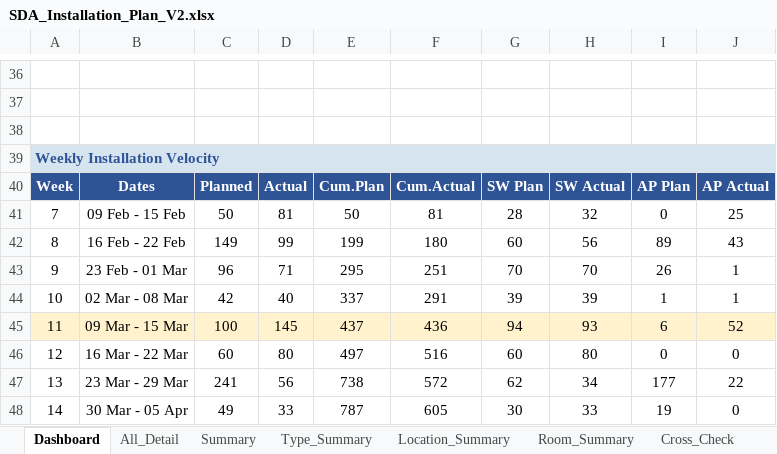
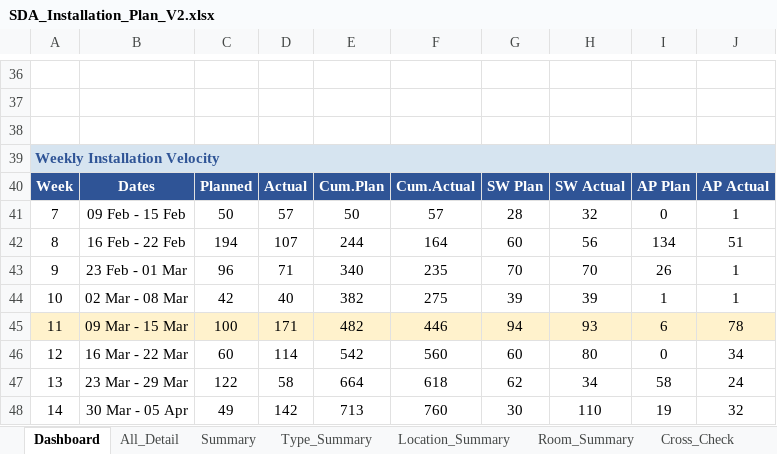
Before and after one commit to watanyu158/SDA-Migr-Dashboard, an Excel workbook: backend/SDA_Installation_Plan_V2.xlsx, sheet Dashboard, drawn as a sheet; only a part is shown, gaps mark what is left out; values as stored, in another font and other column widths than the file's, no borders; the diff covers the shown part only; the diff names each change by its address in the sheet, - before the commit and + after, or states it on an @@ line.

```diff
--- a/backend/SDA_Installation_Plan_V2.xlsx (sheet Dashboard)
+++ b/backend/SDA_Installation_Plan_V2.xlsx (sheet Dashboard)
-D41: 81
+D41: 57
-F41: 81
+F41: 57
-J41: 25
+J41: 1
-C42: 149
+C42: 194
-D42: 99
+D42: 107
-E42: 199
+E42: 244
-F42: 180
+F42: 164
-I42: 89
+I42: 134
-J42: 43
+J42: 51
-E43: 295
+E43: 340
-F43: 251
+F43: 235
-E44: 337
+E44: 382
-F44: 291
+F44: 275
-D45: 145
+D45: 171
-E45: 437
+E45: 482
-F45: 436
+F45: 446
-J45: 52
+J45: 78
-D46: 80
+D46: 114
-E46: 497
+E46: 542
-F46: 516
+F46: 560
-J46: 0
+J46: 34
-C47: 241
+C47: 122
-D47: 56
+D47: 58
-E47: 738
+E47: 664
-F47: 572
+F47: 618
-I47: 177
+I47: 58
-J47: 22
+J47: 24
-D48: 33
+D48: 142
-E48: 787
+E48: 713
-F48: 605
+F48: 760
-H48: 33
+H48: 110
-J48: 0
+J48: 32
```
Also changed, not shown: 13 added rows, 13 removed rows and 194 edited cells elsewhere in this sheet, sheet All_Detail, formulas that keep their value.
